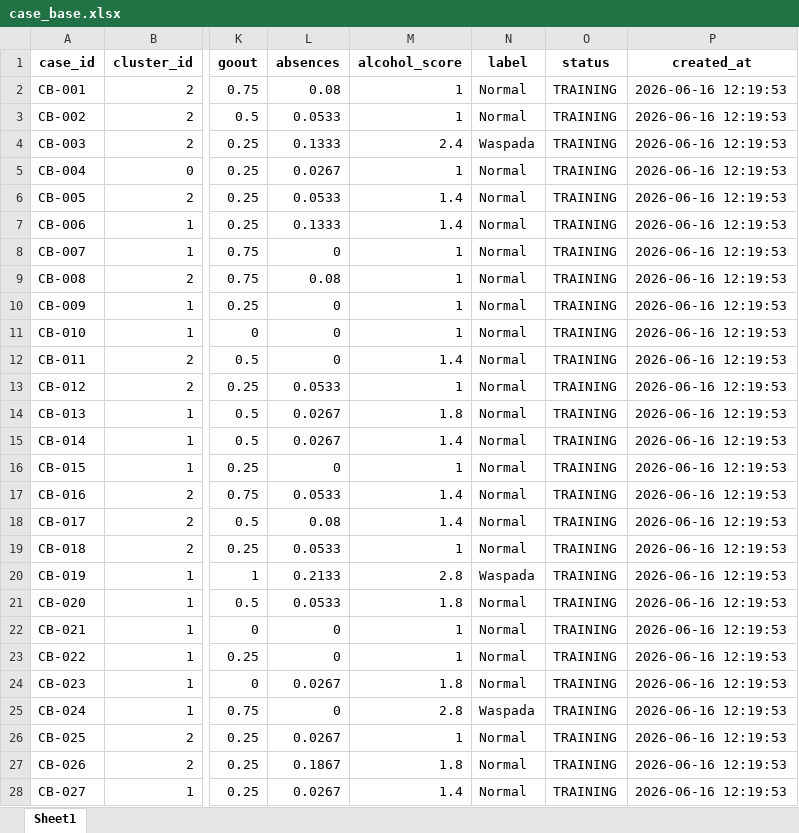
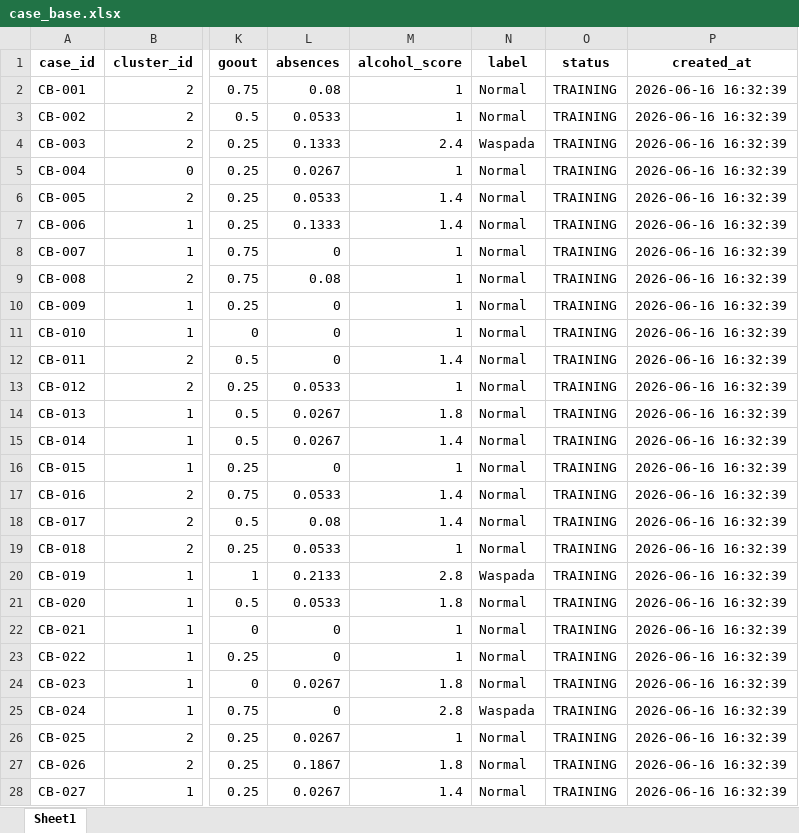
Before and after one commit to nurwahyuam/Sistem-Prediksi-Alkohol-Pada-Siswa, an Excel workbook: datasets/case_base.xlsx, sheet Sheet1, drawn as a sheet; only a part is shown, gaps mark what is left out; values as stored, in another font and other column widths than the file's, no borders; the diff covers the shown part only; the diff names each change by its address in the sheet, - before the commit and + after, or states it on an @@ line.

```diff
--- a/datasets/case_base.xlsx (sheet Sheet1)
+++ b/datasets/case_base.xlsx (sheet Sheet1)
-P2:P28 (created_at): 2026-06-16 12:19:53
+P2:P28 (created_at): 2026-06-16 16:32:39
```
Also changed, not shown: 368 edited cells elsewhere in this sheet, datasets/cluster_info.xlsx, datasets/dataset_preprocessed.xlsx, 8 other files.
